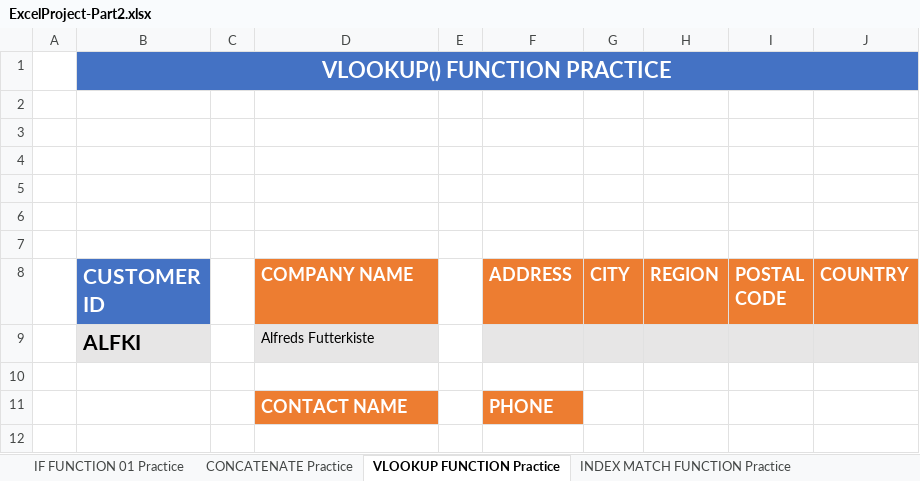
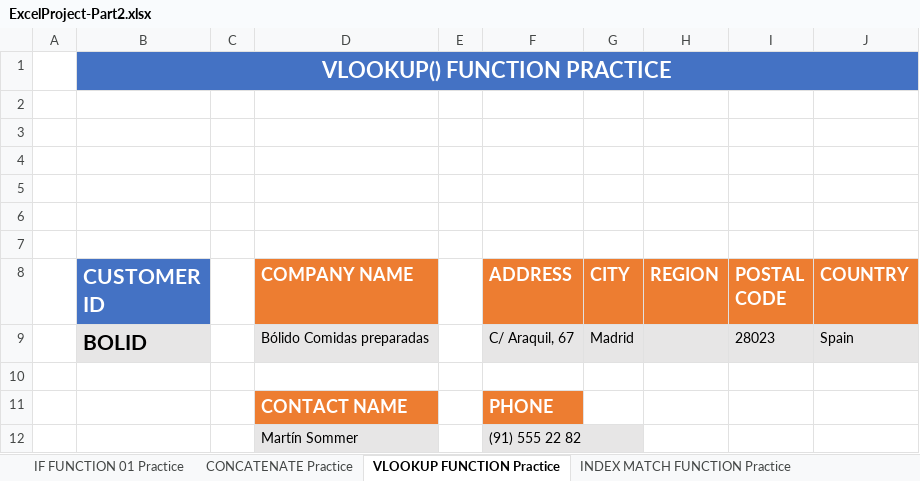
Before and after one commit to SamuelAytenfsu/excel-project, an Excel workbook: ExcelProject-Part2.xlsx, sheet VLOOKUP FUNCTION Practice, drawn as a sheet; values as stored, in another font and other column widths than the file's, no borders; charts and pictures and conditional formats not drawn; removed rows and columns are numbered as before the commit, all else as after; the diff names each change by its address in the sheet, - before the commit and + after, or states it on an @@ line.

```diff
--- a/ExcelProject-Part2.xlsx (sheet VLOOKUP FUNCTION Practice)
+++ b/ExcelProject-Part2.xlsx (sheet VLOOKUP FUNCTION Practice)
-row 9:  | ALFKI |  | Alfreds Futterkiste
+row 9:  | BOLID |  | Bólido Comidas preparadas |  | C/ Araquil, 67 | Madrid |  | 28023 | Spain
+row 12:  |  |  | Martín Sommer |  | (91) 555 22 82
```
Also changed, not shown: sheet SUMIF Practice, sheet LEFT RIGHT MID Practice, sheet CONCATENATE Practice, sheet IF FUNCTION 01 Practice, sheet INDEX MATCH FUNCTION Practice.
